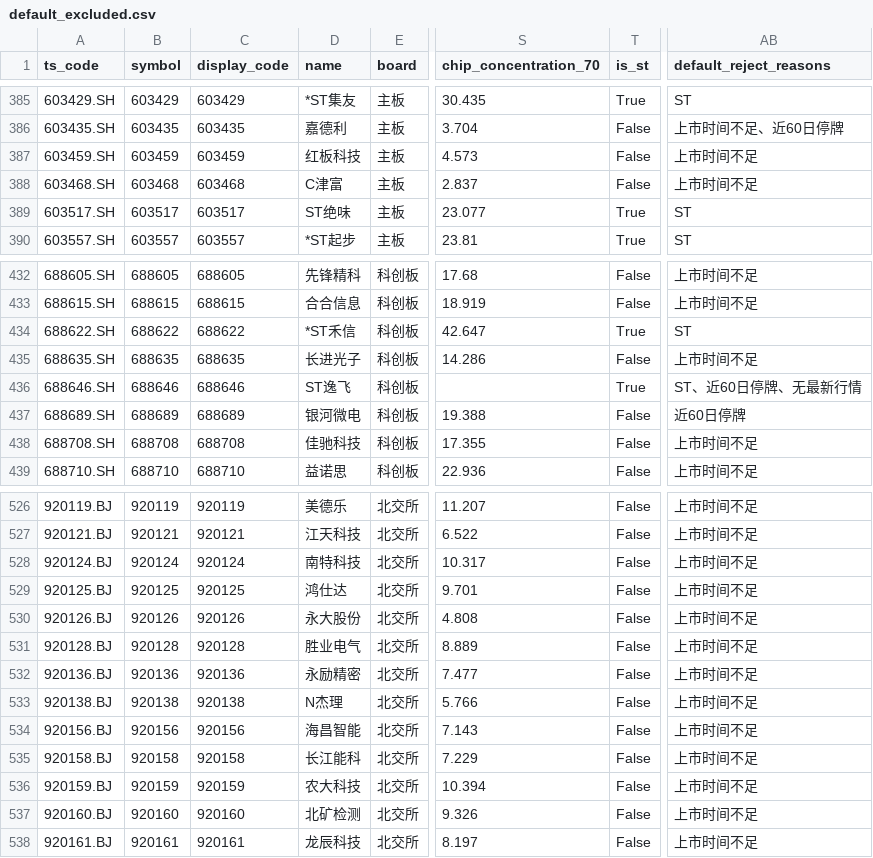
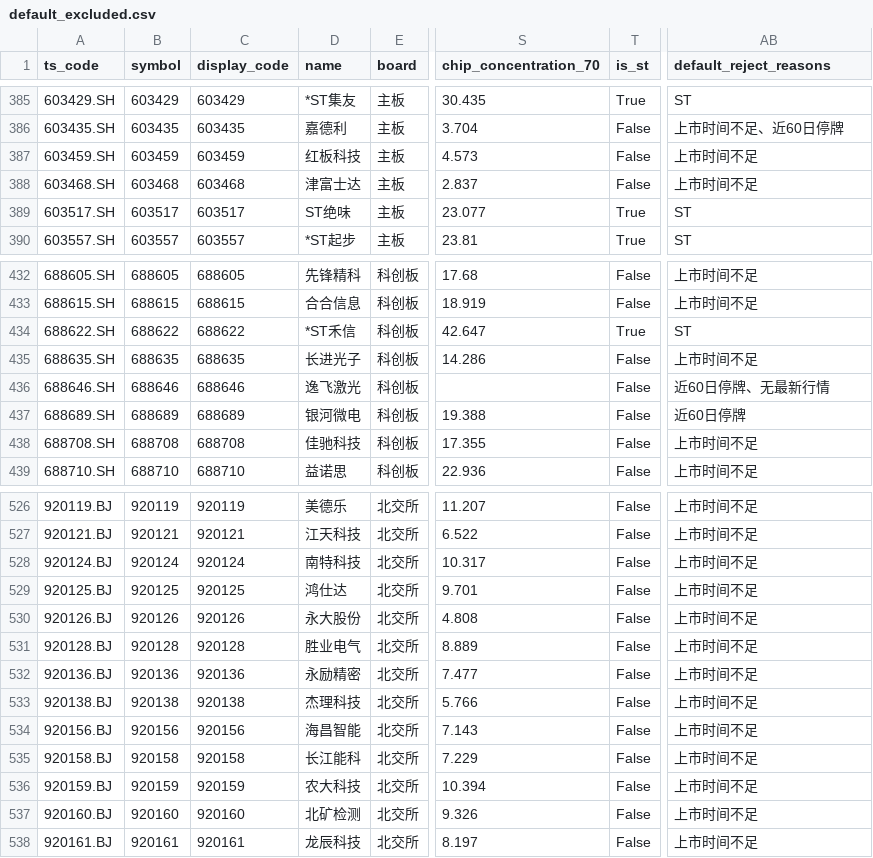
Before and after one commit to csaizbc/Select-Stock, a CSV file: output/default_excluded.csv, drawn as a sheet; only a part is shown, gaps mark what is left out; the diff names each change by its address in the sheet, - before the commit and + after, or states it on an @@ line.

```diff
--- a/output/default_excluded.csv
+++ b/output/default_excluded.csv
-D388 (name): C津富
+D388 (name): 津富士达
-D436 (name): ST逸飞
+D436 (name): 逸飞激光
-T436 (is_st): True
+T436 (is_st): False
-AB436 (default_reject_reasons): ST、近60日停牌、无最新行情
+AB436 (default_reject_reasons): 近60日停牌、无最新行情
-D533 (name): N杰理
+D533 (name): 杰理科技
```
Also changed, not shown: output/all_stocks.csv, output/pools/all_all.csv, 23 other files.
